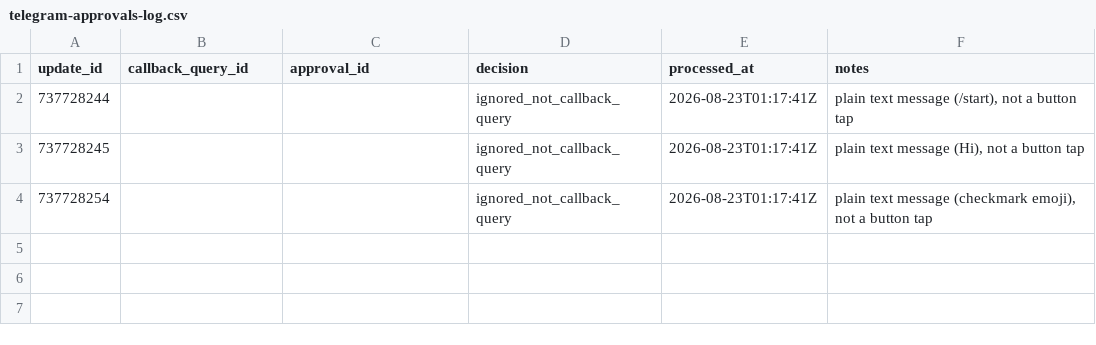
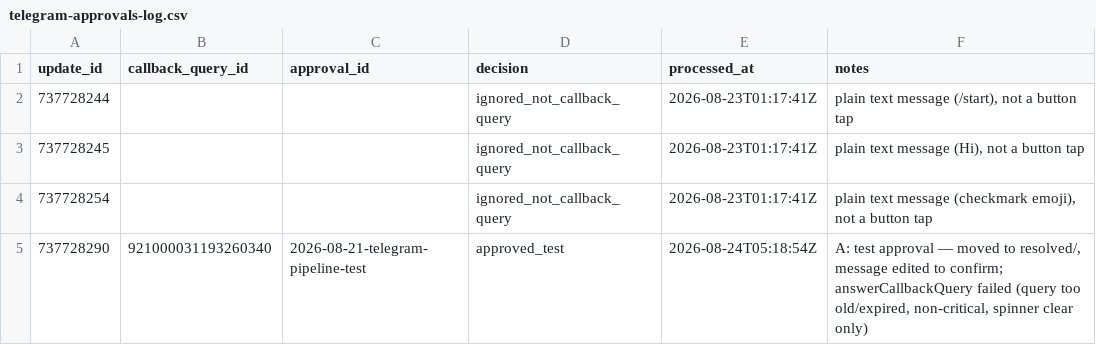
Before and after one commit to jacksonbgunther/Claudetherobot, a CSV file: memory/telegram-approvals-log.csv, drawn as a sheet; the diff names each change by its address in the sheet, - before the commit and + after, or states it on an @@ line.

```diff
--- a/memory/telegram-approvals-log.csv
+++ b/memory/telegram-approvals-log.csv
+row 5: 737728290 | 921000031193260340 | 2026-08-21-telegram-pipeline-test | approved_test | 2026-08-24T05:18:54Z | A: test approval — moved to resolved/, message edited to confirm; answerCallbackQuery failed (query too old/expired, non-critical, spinner clear only)
```
Also changed, not shown: 4 other files.
